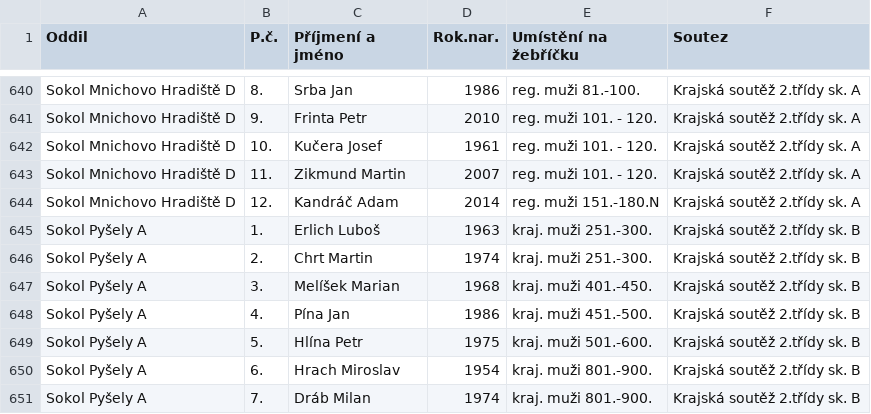
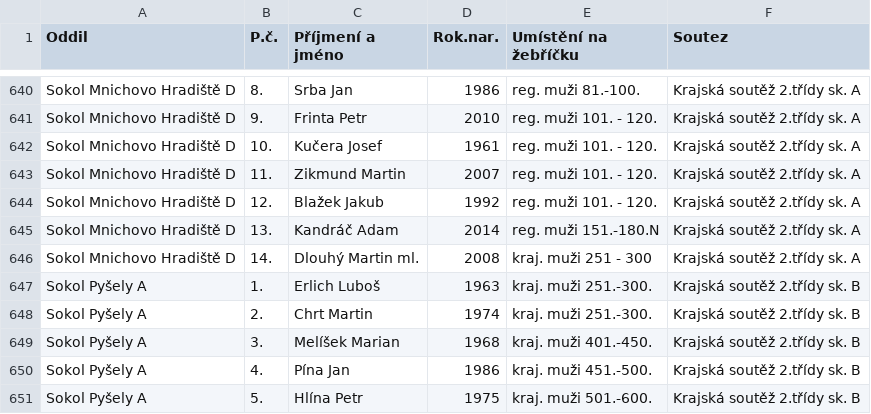
Before and after one commit to dvojtech/stis-soupisky, a CSV file: data/soupisky_420103_2025.csv, drawn as a sheet; only a part is shown, gaps mark what is left out; the shorter side is filled out with more unchanged rows.

```diff
--- a/data/soupisky_420103_2025.csv
+++ b/data/soupisky_420103_2025.csv
@@ -643,3 +643,5 @@ Sokol Mnichovo Hradiště D;10.;Kučera Josef;1961;reg. muži 101. - 120.;Krajsk
 Sokol Mnichovo Hradiště D;11.;Zikmund Martin;2007;reg. muži 101. - 120.;Krajská soutěž 2.třídy sk. A
-Sokol Mnichovo Hradiště D;12.;Kandráč Adam;2014;reg. muži 151.-180.N;Krajská soutěž 2.třídy sk. A
+Sokol Mnichovo Hradiště D;12.;Blažek Jakub;1992;reg. muži 101. - 120.;Krajská soutěž 2.třídy sk. A
+Sokol Mnichovo Hradiště D;13.;Kandráč Adam;2014;reg. muži 151.-180.N;Krajská soutěž 2.třídy sk. A
+Sokol Mnichovo Hradiště D;14.;Dlouhý Martin ml.;2008;kraj. muži 251 - 300;Krajská soutěž 2.třídy sk. A
 Sokol Pyšely A;1.;Erlich Luboš;1963;kraj. muži 251.-300.;Krajská soutěž 2.třídy sk. B
```
Also changed, not shown: data/zebricek_420210_2025_kat-s.csv.
